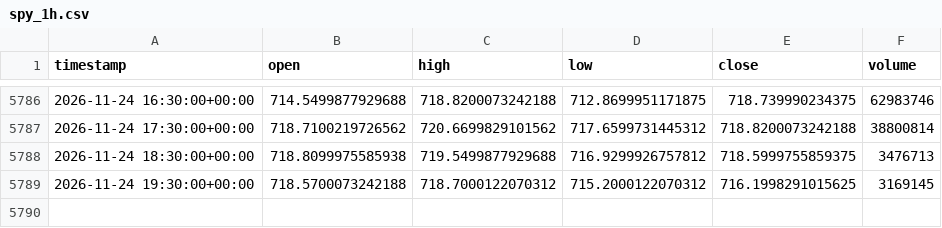
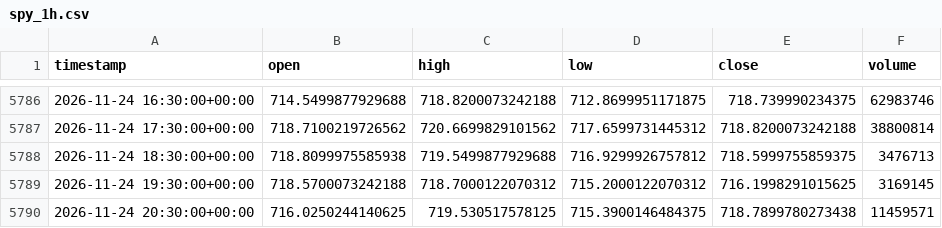
Before and after one commit to junamiweb/FADE_PROJECT, a CSV file: spy_1h.csv, drawn as a sheet; only a part is shown, gaps mark what is left out; the diff names each change by its address in the sheet, - before the commit and + after, or states it on an @@ line.

```diff
--- a/spy_1h.csv
+++ b/spy_1h.csv
+row 5790: 2026-11-24 20:30:00+00:00 | 716.0250244140625 | 719.530517578125 | 715.3900146484375 | 718.7899780273438 | 11459571
```
Also changed, not shown: aapl_1h.csv, 29 other files.
